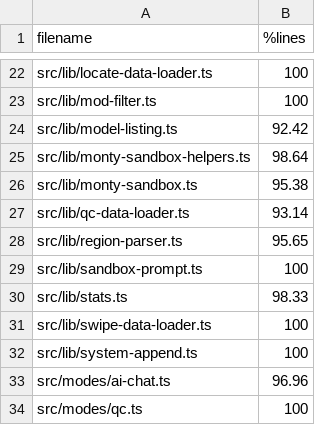
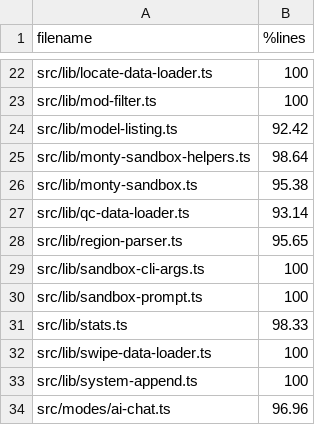
Before and after one commit to sathish-t/nanalogue-gui, a TSV file: documentation/script-coverage.tsv, drawn as a sheet; only a part is shown, gaps mark what is left out; the shorter side is filled out with more unchanged rows; the diff names each change by its address in the sheet, - before the commit and + after, or states it on an @@ line.

Commit message:
validates CLI numeric flags instead of clamping
parseNumericArg in sandbox-cli-args.ts now returns a discriminated union
{ ok: true; value: number } | { ok: false; error: string } with a
human-readable message (e.g. '--max-duration-secs: 0 is below the
minimum of 1') instead of silently clamping the value. buildSandboxRunOptions
collects all errors before throwing so users see every bad flag at once.
cli.ts adopts the same collect-and-report pattern via a checkedArg helper.
Adds sandbox-cli-args.test.ts (19 tests) and 4 CLI integration tests
covering below-min, above-max, non-numeric, and multi-flag error cases.

```diff
--- a/documentation/script-coverage.tsv
+++ b/documentation/script-coverage.tsv
+row 29: src/lib/sandbox-cli-args.ts | 100
```
Also changed, not shown: 4 other files.
